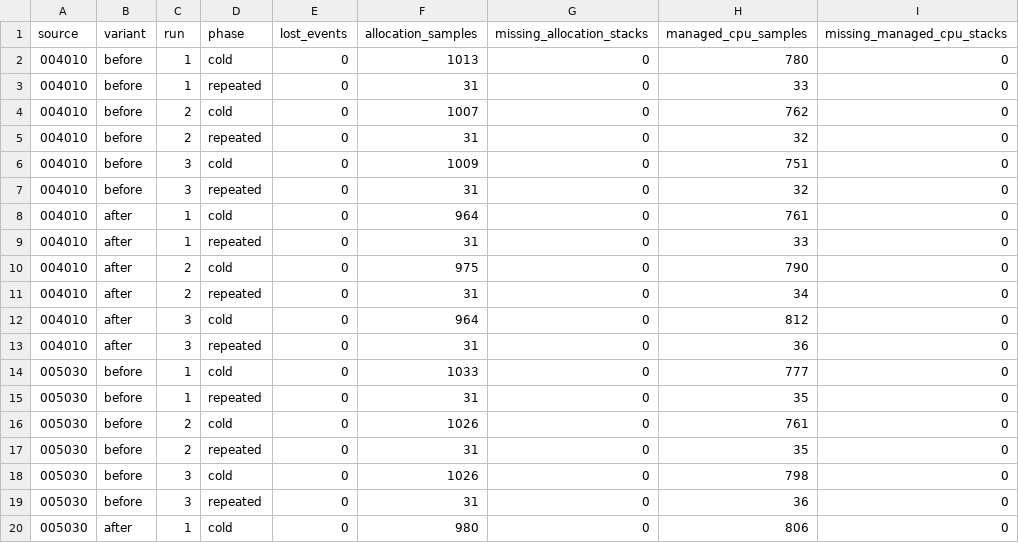
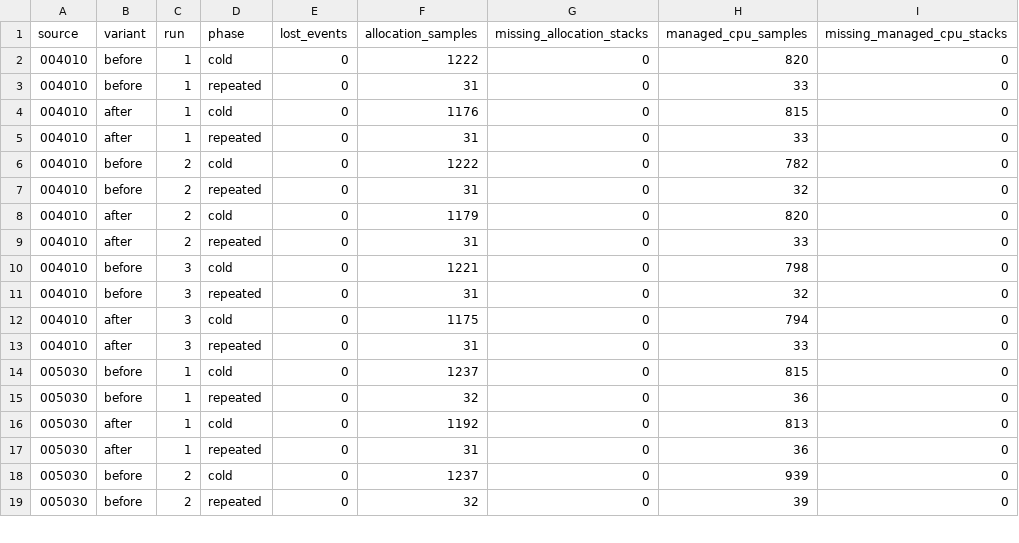
Before and after one commit to cohesivesystems/cohesive, a CSV file: docs/performance/evidence/guarantee-preparation/trace-quality.csv, drawn as a sheet; only a part is shown; the diff covers the shown part only.

```diff
--- a/docs/performance/evidence/guarantee-preparation/trace-quality.csv
+++ b/docs/performance/evidence/guarantee-preparation/trace-quality.csv
@@ -1,20 +1,19 @@
 source,variant,run,phase,lost_events,allocation_samples,missing_allocation_stacks,managed_cpu_samples,missing_managed_cpu_stacks
-004010,before,1,cold,0,1013,0,780,0
+004010,before,1,cold,0,1222,0,820,0
 004010,before,1,repeated,0,31,0,33,0
-004010,before,2,cold,0,1007,0,762,0
+004010,after,1,cold,0,1176,0,815,0
+004010,after,1,repeated,0,31,0,33,0
+004010,before,2,cold,0,1222,0,782,0
 004010,before,2,repeated,0,31,0,32,0
-004010,before,3,cold,0,1009,0,751,0
+004010,after,2,cold,0,1179,0,820,0
+004010,after,2,repeated,0,31,0,33,0
+004010,before,3,cold,0,1221,0,798,0
 004010,before,3,repeated,0,31,0,32,0
-004010,after,1,cold,0,964,0,761,0
-004010,after,1,repeated,0,31,0,33,0
-004010,after,2,cold,0,975,0,790,0
-004010,after,2,repeated,0,31,0,34,0
-004010,after,3,cold,0,964,0,812,0
-004010,after,3,repeated,0,31,0,36,0
-005030,before,1,cold,0,1033,0,777,0
-005030,before,1,repeated,0,31,0,35,0
-005030,before,2,cold,0,1026,0,761,0
-005030,before,2,repeated,0,31,0,35,0
-005030,before,3,cold,0,1026,0,798,0
-005030,before,3,repeated,0,31,0,36,0
-005030,after,1,cold,0,980,0,806,0
+004010,after,3,cold,0,1175,0,794,0
+004010,after,3,repeated,0,31,0,33,0
+005030,before,1,cold,0,1237,0,815,0
+005030,before,1,repeated,0,32,0,36,0
+005030,after,1,cold,0,1192,0,813,0
+005030,after,1,repeated,0,31,0,36,0
+005030,before,2,cold,0,1237,0,939,0
+005030,before,2,repeated,0,32,0,39,0
```
Also changed, not shown: 2 added rows, 1 removed row and 5 edited cells elsewhere in this file, docs/performance/evidence/guarantee-preparation/cold-stages.csv, docs/performance/evidence/guarantee-preparation/focused-allocation.csv, 7 other files.
